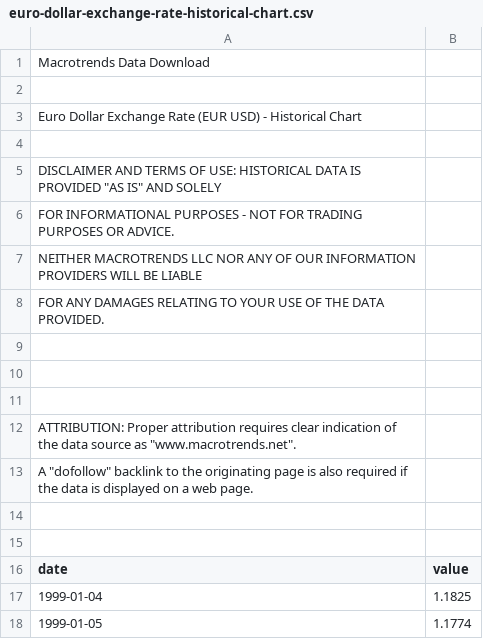
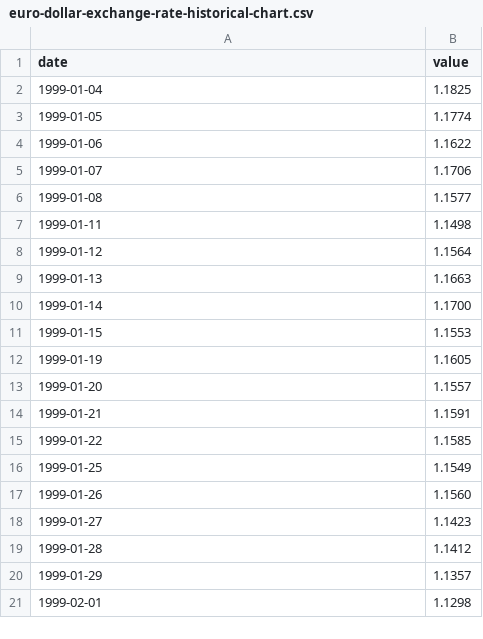
Before and after one commit to alchemicHen/art_project_november, a CSV file: time_series_data_curr/EUR/euro-dollar-exchange-rate-historical-chart.csv, drawn as a sheet; only a part is shown; the shorter side is filled out with more unchanged rows; the diff names each change by its address in the sheet, - before the commit and + after, or states it on an @@ line.

```diff
--- a/time_series_data_curr/EUR/euro-dollar-exchange-rate-historical-chart.csv
+++ b/time_series_data_curr/EUR/euro-dollar-exchange-rate-historical-chart.csv
-row 1: Macrotrends Data Download
-row 2: (empty)
-row 3: Euro Dollar Exchange Rate (EUR USD) - Historical Chart
-row 4: (empty)
-row 5: DISCLAIMER AND TERMS OF USE: HISTORICAL DATA IS PROVIDED "AS IS" AND SOLELY
-row 6: FOR INFORMATIONAL PURPOSES - NOT FOR TRADING PURPOSES OR ADVICE.
-row 7: NEITHER MACROTRENDS LLC NOR ANY OF OUR INFORMATION PROVIDERS WILL BE LIABLE
-row 8: FOR ANY DAMAGES RELATING TO YOUR USE OF THE DATA PROVIDED.
-row 9: (empty)
-row 10: (empty)
-row 11: (empty)
-row 12: ATTRIBUTION: Proper attribution requires clear indication of the data source as "www.macrotrends.net".
-row 13: A "dofollow" backlink to the originating page is also required if the data is displayed on a web page.
-row 14: (empty)
-row 15: (empty)
```
Also changed, not shown: time_series_data_curr/AUD/australian-us-dollar-exchange-rate-historical-chart.csv, time_series_data_curr/CHF/us-dollar-swiss-franc-exchange-rate-historical-chart.csv, 3 other files.
